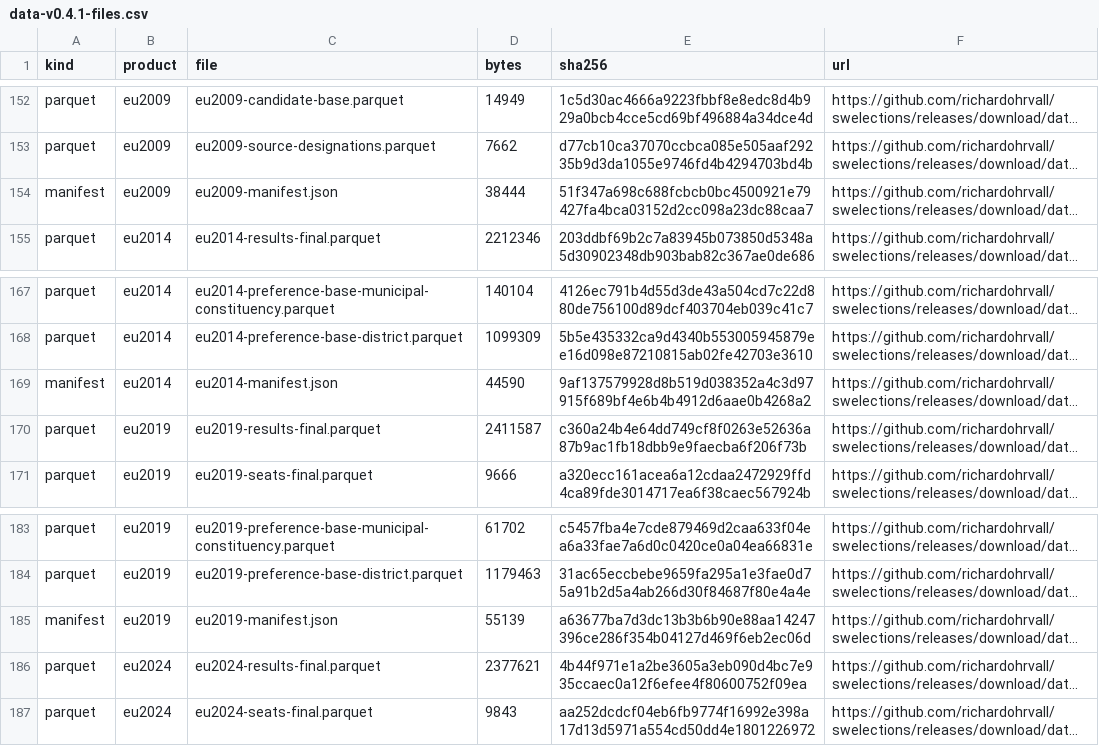
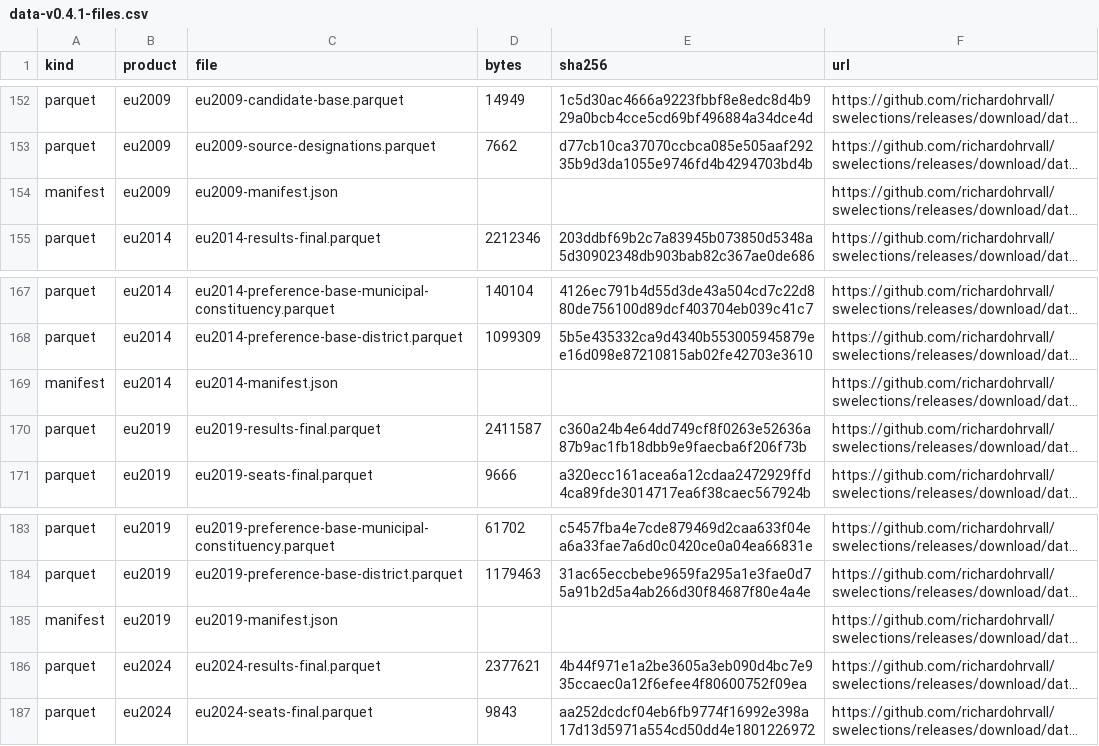
Before and after one commit to richardohrvall/swelections, a CSV file: development/releases/data-v0.4.1-files.csv, drawn as a sheet; only a part is shown, gaps mark what is left out; long unchanged cells end in …; the diff covers the shown part only; the diff names each change by its address in the sheet, - before the commit and + after, or states it on an @@ line.

```diff
--- a/development/releases/data-v0.4.1-files.csv
+++ b/development/releases/data-v0.4.1-files.csv
-D154 (bytes): 38444
+D154 (bytes): (empty)
-E154 (sha256): 51f347a698c688fcbcb0bc4500921e79427fa4bca03152d2cc098a23dc88caa7
+E154 (sha256): (empty)
-D169 (bytes): 44590
+D169 (bytes): (empty)
-E169 (sha256): 9af137579928d8b519d038352a4c3d97915f689bf4e6b4b4912d6aae0b4268a2
+E169 (sha256): (empty)
-D185 (bytes): 55139
+D185 (bytes): (empty)
-E185 (sha256): a63677ba7d3dc13b3b6b90e88aa14247396ce286f354b04127d469f6eb2ec06d
+E185 (sha256): (empty)
```
Also changed, not shown: 26 edited cells elsewhere in this file, 13 other files.
